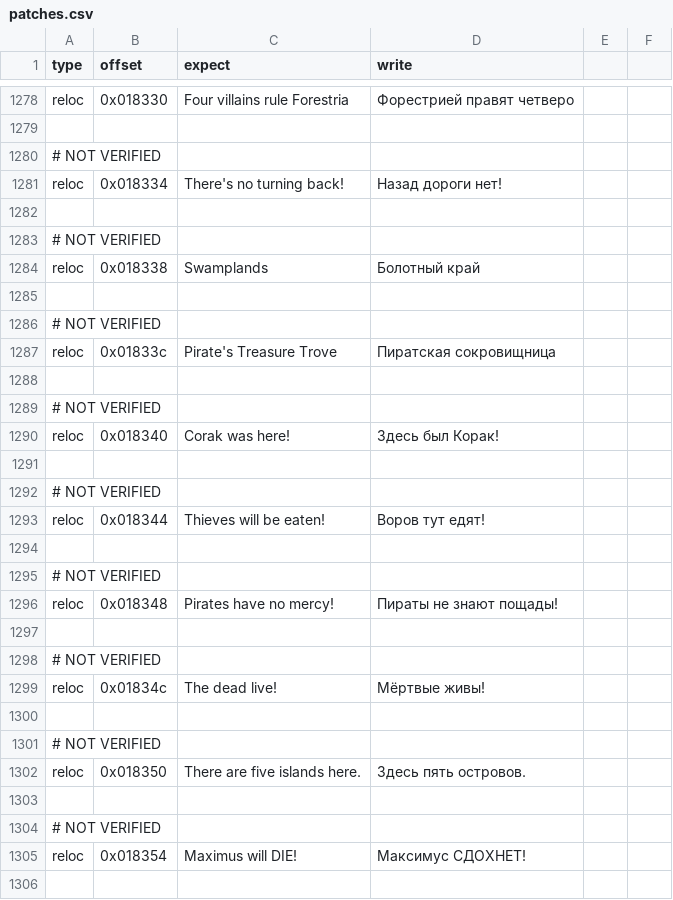
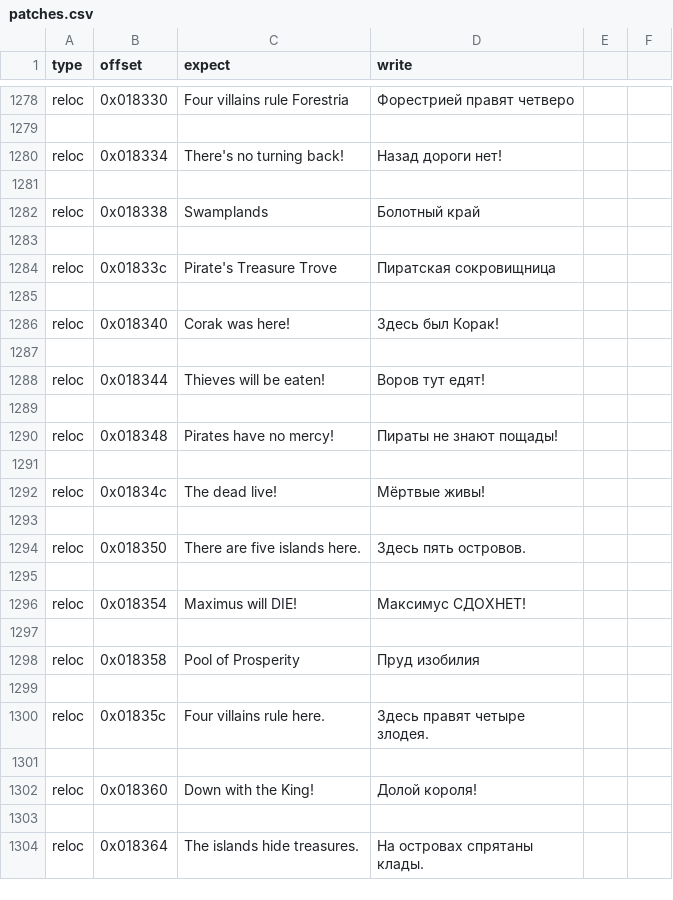
Before and after one commit to atiupin/kbr, a CSV file: res/patches.csv, drawn as a sheet; only a part is shown, gaps mark what is left out; the shorter side is filled out with more unchanged rows; the diff covers the shown part only; the diff names each change by its address in the sheet, - before the commit and + after, or states it on an @@ line.

Commit message:
docs: mark the signpost and treasure blocks verified

```diff
--- a/res/patches.csv
+++ b/res/patches.csv
-row 1280: # NOT VERIFIED
-row 1283: # NOT VERIFIED
-row 1286: # NOT VERIFIED
-row 1289: # NOT VERIFIED
-row 1292: # NOT VERIFIED
-row 1295: # NOT VERIFIED
-row 1298: # NOT VERIFIED
-row 1301: # NOT VERIFIED
-row 1304: # NOT VERIFIED
```
Also changed, not shown: 8 removed rows and 2 edited cells elsewhere in this file.
